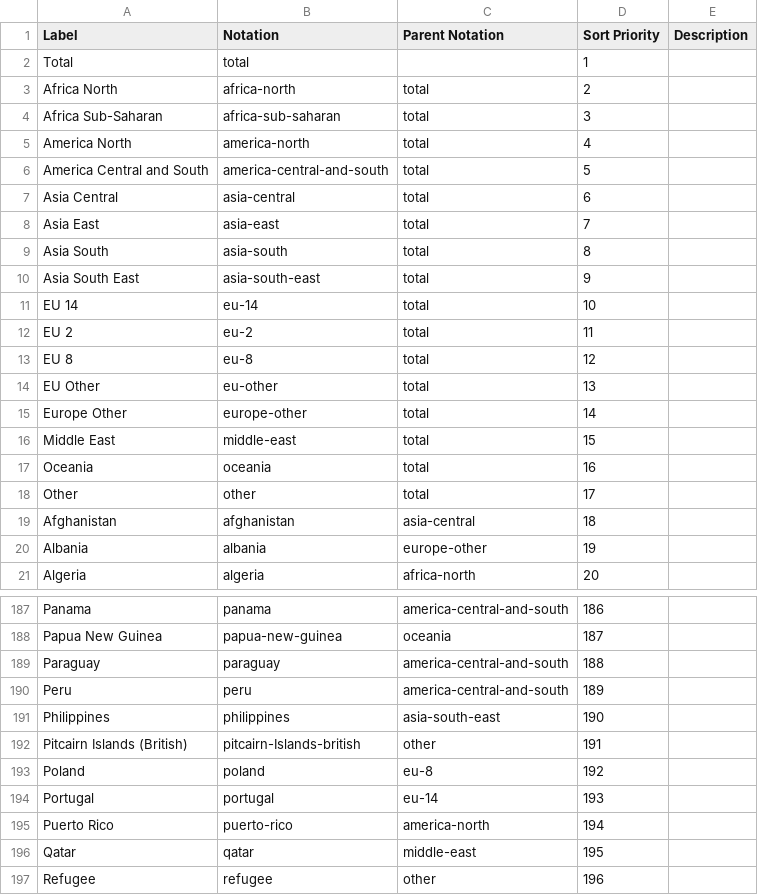
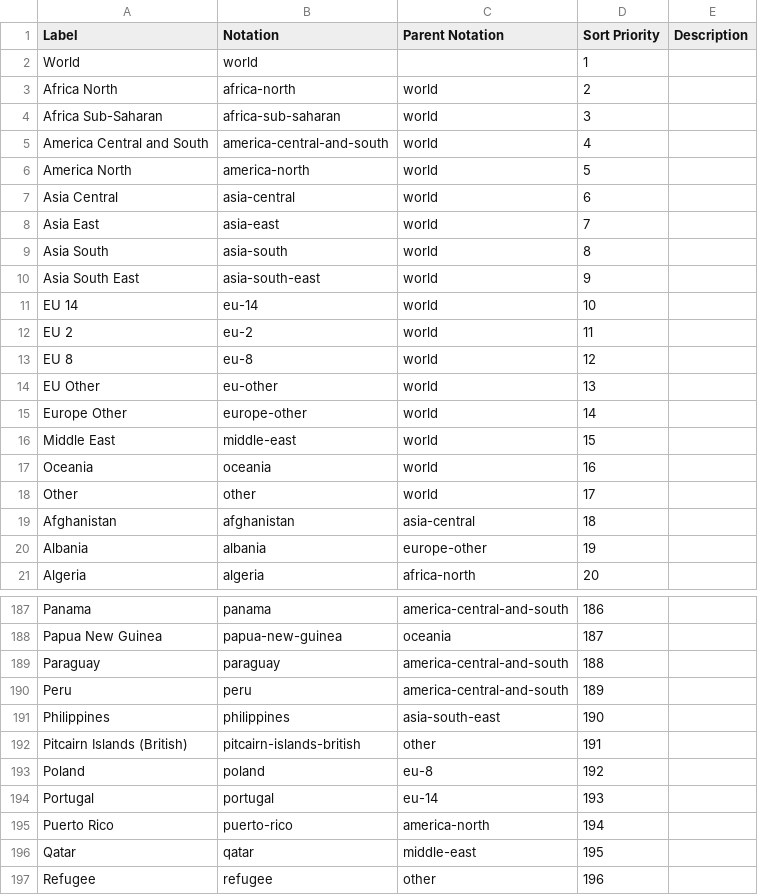
Before and after one commit to GSS-Cogs/ref_migration, a CSV file: codelists/ho-country-of-nationality.csv, drawn as a sheet; only a part is shown, gaps mark what is left out; the diff covers the shown part only.

Commit message:
Copy in ho-application-categories and ho-country-of-nationality from codelists generated by HO-entry-visas and update metadata.

```diff
--- a/codelists/ho-country-of-nationality.csv
+++ b/codelists/ho-country-of-nationality.csv
@@ -1,19 +1,19 @@
 Label,Notation,Parent Notation,Sort Priority,Description
-Total,total,,1,
-Africa North,africa-north,total,2,
-Africa Sub-Saharan,africa-sub-saharan,total,3,
-America North,america-north,total,4,
-America Central and South,america-central-and-south,total,5,
-Asia Central,asia-central,total,6,
-Asia East,asia-east,total,7,
-Asia South,asia-south,total,8,
-Asia South East,asia-south-east,total,9,
-EU 14,eu-14,total,10,
-EU 2,eu-2,total,11,
-EU 8,eu-8,total,12,
-EU Other,eu-other,total,13,
-Europe Other,europe-other,total,14,
-Middle East,middle-east,total,15,
-Oceania,oceania,total,16,
-Other,other,total,17,
+World,world,,1,
+Africa North,africa-north,world,2,
+Africa Sub-Saharan,africa-sub-saharan,world,3,
+America Central and South,america-central-and-south,world,4,
+America North,america-north,world,5,
+Asia Central,asia-central,world,6,
+Asia East,asia-east,world,7,
+Asia South,asia-south,world,8,
+Asia South East,asia-south-east,world,9,
+EU 14,eu-14,world,10,
+EU 2,eu-2,world,11,
+EU 8,eu-8,world,12,
+EU Other,eu-other,world,13,
+Europe Other,europe-other,world,14,
+Middle East,middle-east,world,15,
+Oceania,oceania,world,16,
+Other,other,world,17,
 Afghanistan,afghanistan,asia-central,18,
@@ -191,3 +191,3 @@ Peru,peru,america-central-and-south,189,
 Philippines,philippines,asia-south-east,190,
-Pitcairn Islands (British),pitcairn-Islands-british,other,191,
+Pitcairn Islands (British),pitcairn-islands-british,other,191,
 Poland,poland,eu-8,192,
```
Also changed, not shown: 1 added row and 68 edited cells elsewhere in this file, 2 other files.
